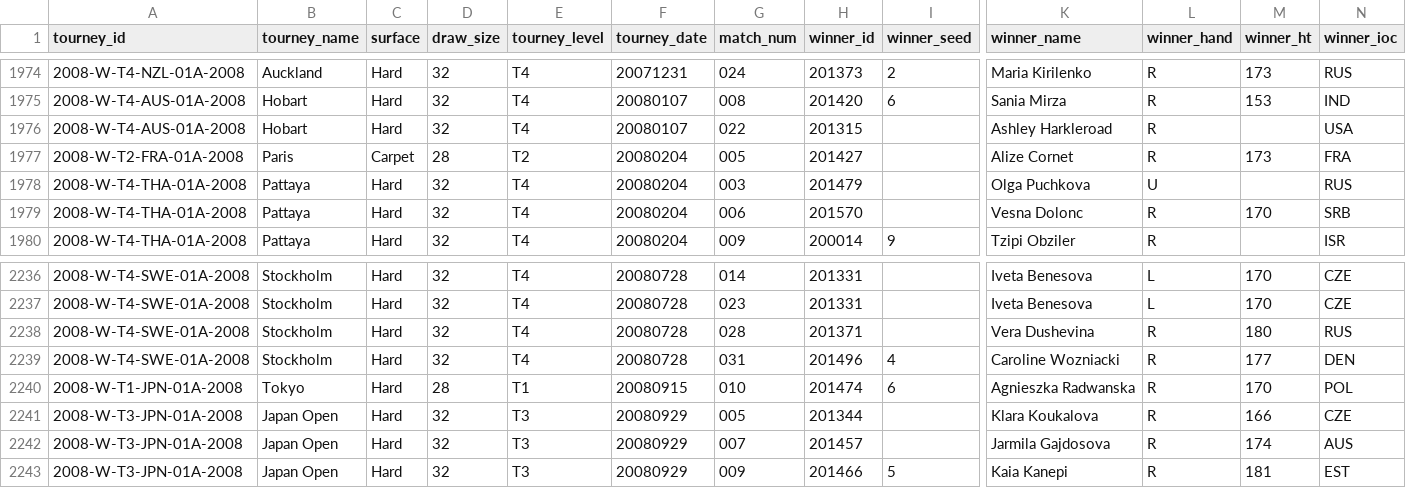
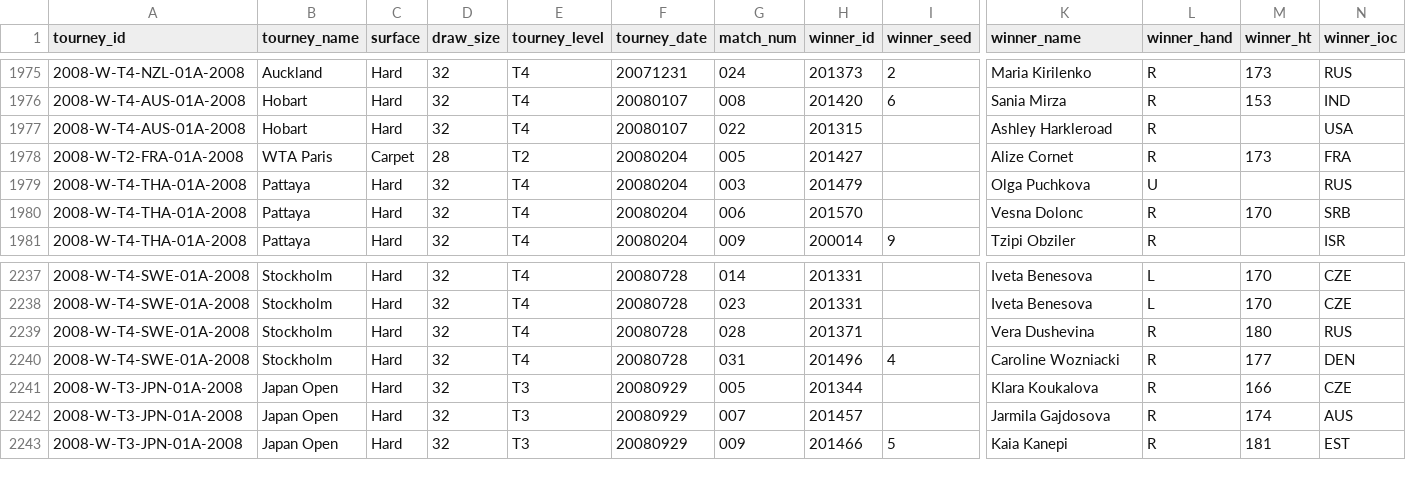
Before and after one commit to TennisVisuals/tennis_wta, a CSV file: wta_matches_2008.csv, drawn as a sheet; only a part is shown, gaps mark what is left out; removed rows and columns are numbered as before the commit, all else as after; rows hold the shown columns only; the diff covers the shown part only; the diff names each change by its address in the sheet, - before the commit and + after, or states it on an @@ line.

```diff
--- a/wta_matches_2008.csv
+++ b/wta_matches_2008.csv
-B1978 (tourney_name): Paris
+B1978 (tourney_name): WTA Paris
-row 2240: 2008-W-T1-JPN-01A-2008 | Tokyo | Hard | 28 | T1 | 20080915 | 010 | 201474 | 6 | Agnieszka Radwanska | R | 170 | POL
```
Also changed, not shown: 1 added row and 52 edited cells elsewhere in this file, wta_matches_1989.csv, wta_matches_2009.csv, 56 other files.
